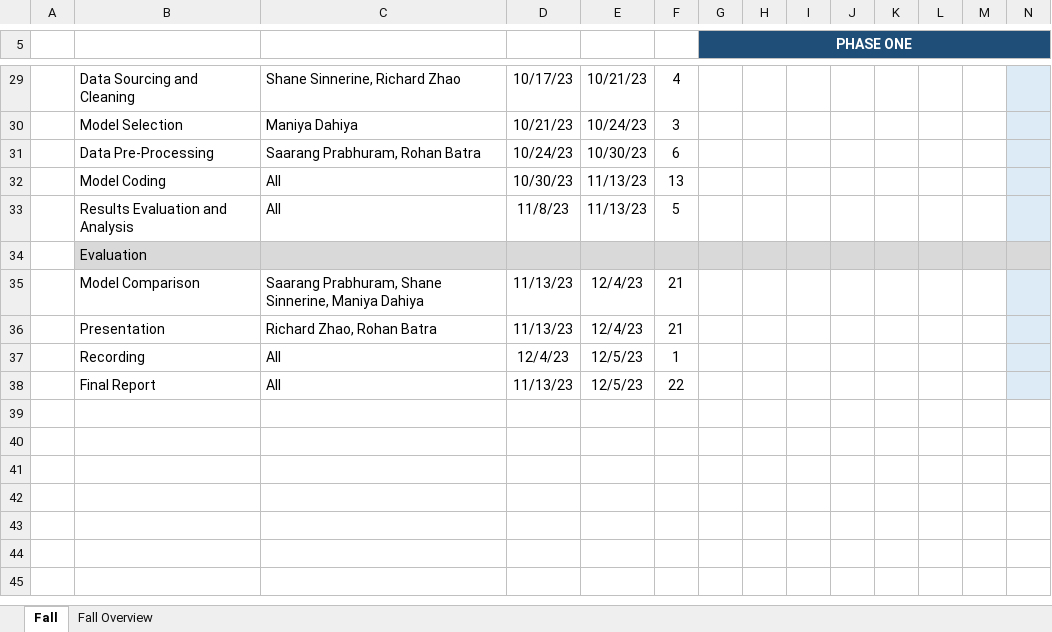
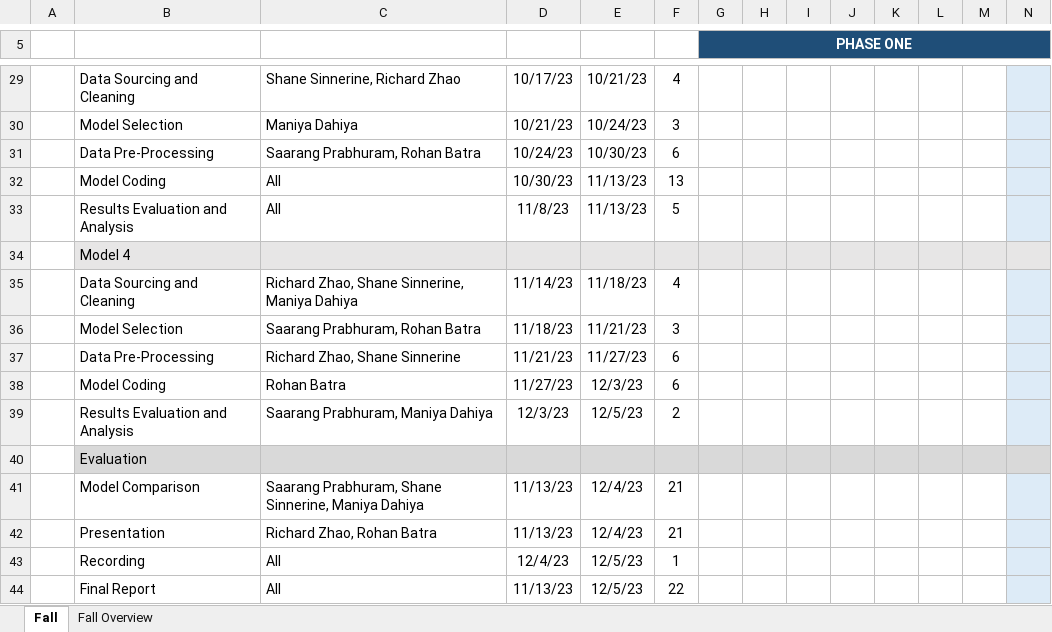
Before and after one commit to shrangp/ML-for-Fraud-Detection, an Excel workbook: GanttChart_team34.xlsx, sheet Fall, drawn as a sheet; only a part is shown, gaps mark what is left out; values as stored, in another font and other column widths than the file's, no borders; rows hold the shown columns only; the diff names each change by its address in the sheet, - before the commit and + after, or states it on an @@ line.

```diff
--- a/GanttChart_team34.xlsx (sheet Fall)
+++ b/GanttChart_team34.xlsx (sheet Fall)
+row 34:  | Model 4
+row 35:  | Data Sourcing and Cleaning | Richard Zhao, Shane Sinnerine, Maniya Dahiya | 11/14/23 | 11/18/23 | 4
+row 36:  | Model Selection | Saarang Prabhuram, Rohan Batra | 11/18/23 | 11/21/23 | 3
+row 37:  | Data Pre-Processing | Richard Zhao, Shane Sinnerine | 11/21/23 | 11/27/23 | 6
+row 38:  | Model Coding | Rohan Batra | 11/27/23 | 12/3/23 | 6
+row 39:  | Results Evaluation and Analysis | Saarang Prabhuram, Maniya Dahiya | 12/3/23 | 12/5/23 | 2
```
Also changed, not shown: sheet Fall Overview, 18 other files.
